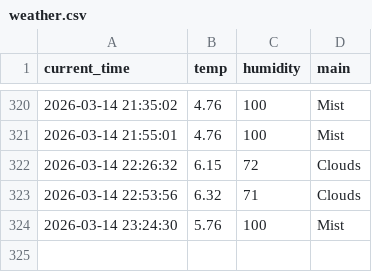
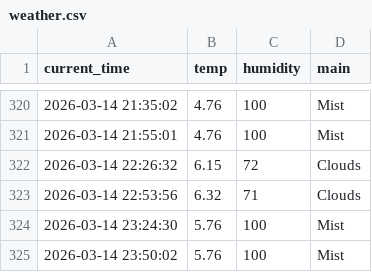
Before and after one commit to kimkcj2007-code/weather_5m, a CSV file: weather.csv, drawn as a sheet; only a part is shown, gaps mark what is left out; the diff names each change by its address in the sheet, - before the commit and + after, or states it on an @@ line.

```diff
--- a/weather.csv
+++ b/weather.csv
+row 325: 2026-03-14 23:50:02 | 5.76 | 100 | Mist
```
